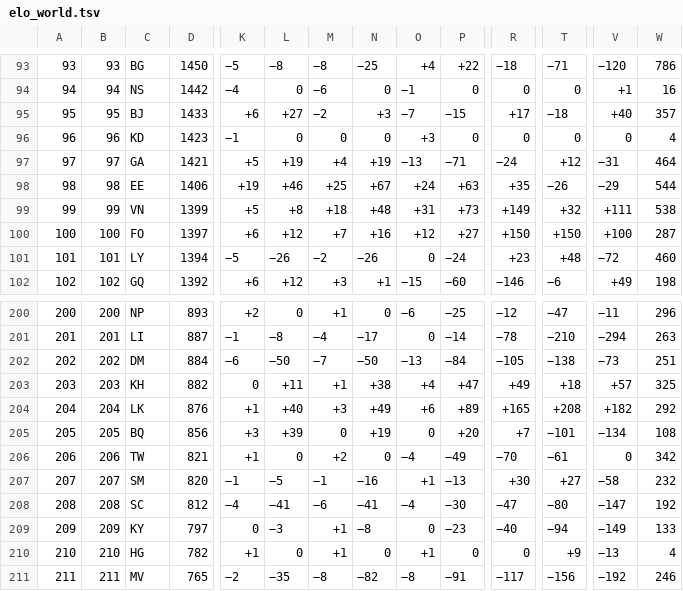
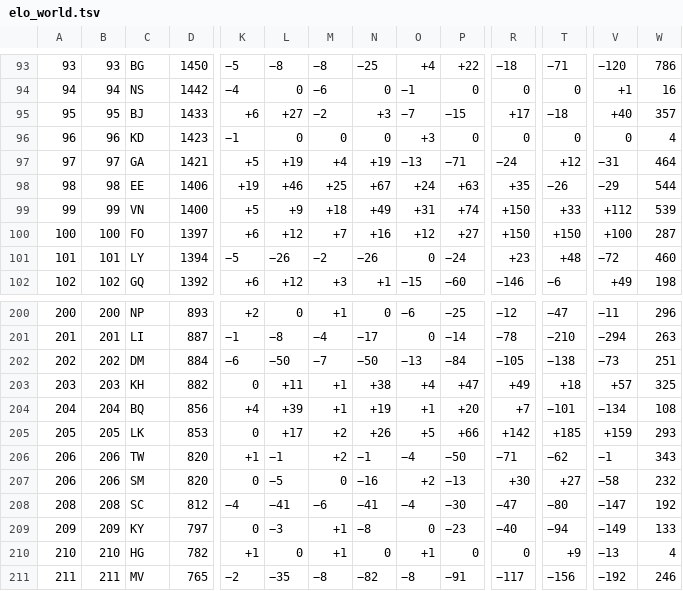
Before and after one commit to waledosunmu/worldcup-predictor, a TSV file: data/raw/elo_world.tsv, drawn as a sheet; only a part is shown, gaps mark what is left out; removed rows and columns are numbered as before the commit, all else as after; rows hold the shown columns only; the diff covers the shown part only; the diff names each change by its address in the sheet, - before the commit and + after, or states it on an @@ line.

```diff
--- a/data/raw/elo_world.tsv
+++ b/data/raw/elo_world.tsv
-D99: 1399
+D99: 1400
-L99: +8
+L99: +9
-N99: +48
+N99: +49
-P99: +73
+P99: +74
-R99: +149
+R99: +150
-T99: +32
+T99: +33
-V99: +111
+V99: +112
-W99: 538
+W99: 539
-row 204: 204 | 204 | LK | 876 | +1 | +40 | +3 | +49 | +6 | +89 | +165 | +208 | +182 | 292
-A204: 205
+A204: 204
-B204: 205
+B204: 204
-K204: +3
+K204: +4
-M204: 0
+M204: +1
-O204: 0
+O204: +1
+row 205: 205 | 205 | LK | 853 | 0 | +17 | +2 | +26 | +5 | +66 | +142 | +185 | +159 | 293
-D206: 821
+D206: 820
-L206: 0
+L206: −1
-N206: 0
+N206: −1
-P206: −49
+P206: −50
-R206: −70
+R206: −71
-T206: −61
+T206: −62
-V206: 0
+V206: −1
-W206: 342
+W206: 343
-A207: 207
+A207: 206
-B207: 207
+B207: 206
-K207: −1
+K207: 0
-M207: −1
+M207: 0
-O207: +1
+O207: +2
```
Also changed, not shown: 1 added row, 1 removed row and 44 edited cells elsewhere in this file, 1 other file.
